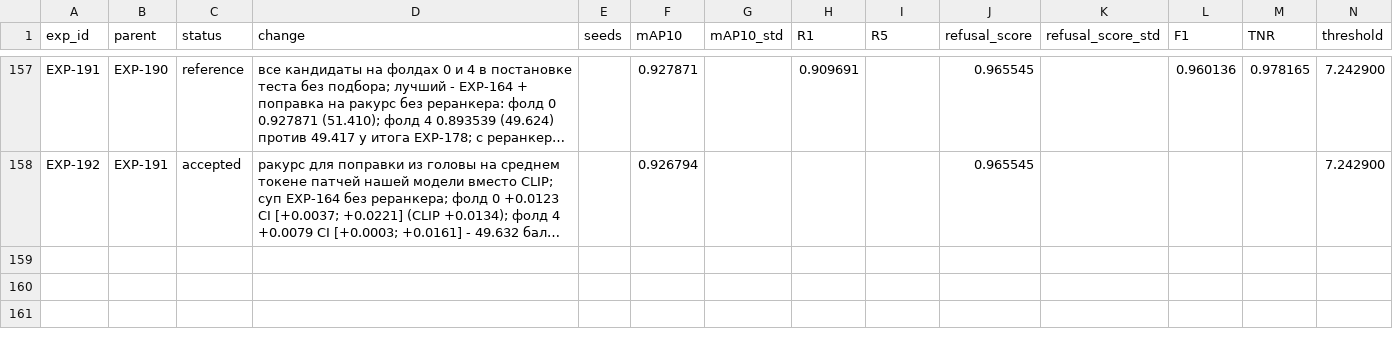
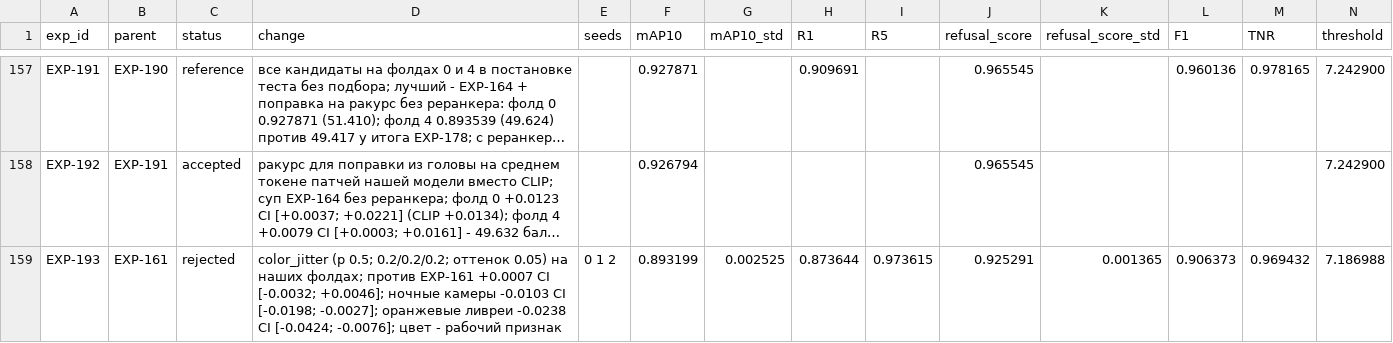
Before and after one commit to chrizantona/yslfalcon, a CSV file: experiments/registry_val_v2.csv, drawn as a sheet; only a part is shown, gaps mark what is left out; long unchanged cells end in …; rows hold the shown columns only; the diff names each change by its address in the sheet, - before the commit and + after, or states it on an @@ line.

Commit message:
EXP-193 results: colour jitter gains nothing overall and costs the night cameras and the car-sharing liveries; rejected

```diff
--- a/experiments/registry_val_v2.csv
+++ b/experiments/registry_val_v2.csv
+row 159: EXP-193 | EXP-161 | rejected | color_jitter (p 0.5; 0.2/0.2/0.2; оттенок 0.05) на наших фолдах; против EXP-161 +0.0007 CI [-0.0032; +0.0046]; ночные камеры -0.0103 CI [-0.0198; -0.0027]; оранжевые ливреи -0.0238 CI [-0.0424; -0.0076]; цвет - рабочий признак | 0 1 2 | 0.893199 | 0.002525 | 0.873644 | 0.973615 | 0.925291 | 0.001365 | 0.906373 | 0.969432 | 7.186988
```
Also changed, not shown: 1 other file.
